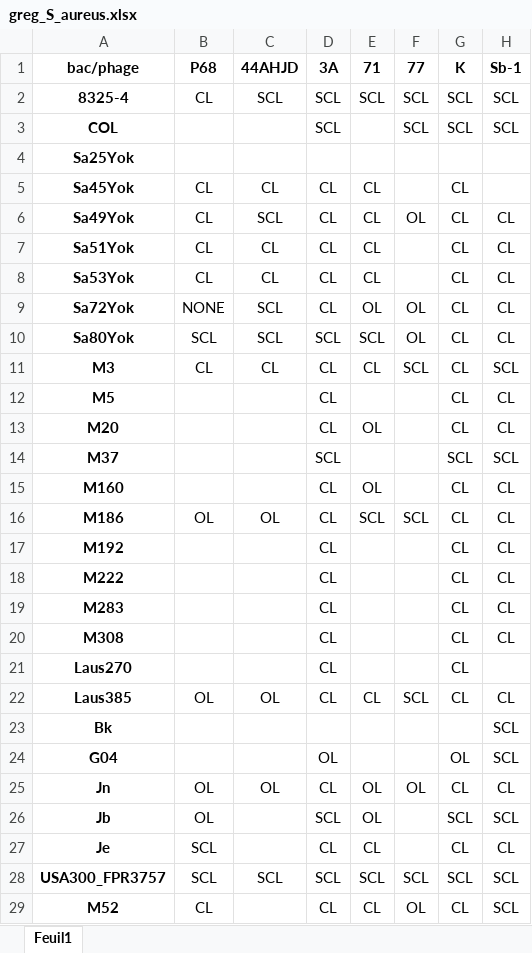
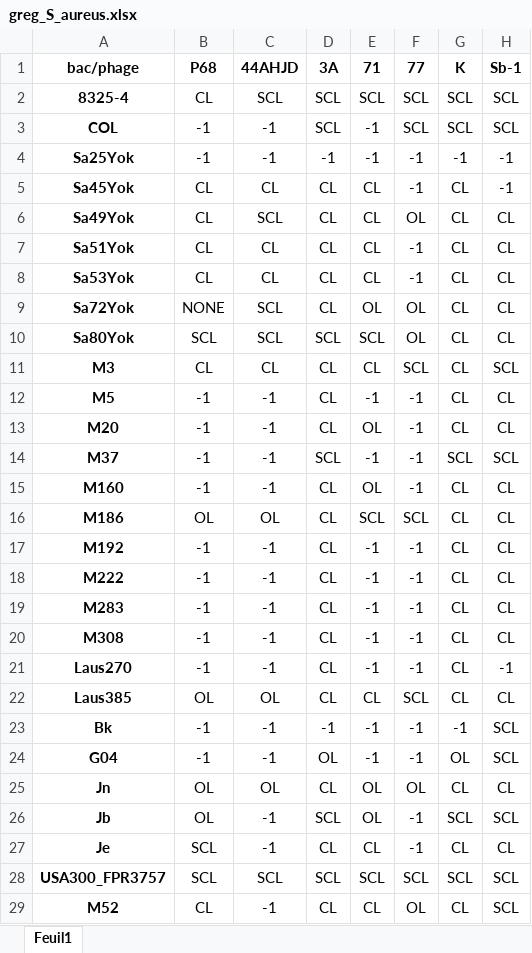
Before and after one commit to diogom1790/inphinity, an Excel workbook: greg_S_aureus.xlsx, sheet Feuil1, drawn as a sheet; only a part is shown; values as stored, in another font and other column widths than the file's, no borders; the diff covers the shown part only; the diff names each change by its address in the sheet, - before the commit and + after, or states it on an @@ line.

```diff
--- a/greg_S_aureus.xlsx (sheet Feuil1)
+++ b/greg_S_aureus.xlsx (sheet Feuil1)
-B3:B4 (P68): (empty)
+B3:B4 (P68): -1
-C3:C4 (44AHJD): (empty)
+C3:C4 (44AHJD): -1
-E3:E4 (71): (empty)
+E3:E4 (71): -1
-D4 (3A): (empty)
+D4 (3A): -1
-F4:F5 (77): (empty)
+F4:F5 (77): -1
-G4 (K): (empty)
+G4 (K): -1
-H4:H5 (Sb-1): (empty)
+H4:H5 (Sb-1): -1
-F7:F8 (77): (empty)
+F7:F8 (77): -1
-B12:B15 (P68): (empty)
+B12:B15 (P68): -1
-C12:C15 (44AHJD): (empty)
+C12:C15 (44AHJD): -1
-E12 (71): (empty)
+E12 (71): -1
-F12:F15 (77): (empty)
+F12:F15 (77): -1
-E14 (71): (empty)
+E14 (71): -1
-B17:B21 (P68): (empty)
+B17:B21 (P68): -1
-C17:C21 (44AHJD): (empty)
+C17:C21 (44AHJD): -1
-E17:E21 (71): (empty)
+E17:E21 (71): -1
-F17:F21 (77): (empty)
+F17:F21 (77): -1
-H21 (Sb-1): (empty)
+H21 (Sb-1): -1
-B23:B24 (P68): (empty)
+B23:B24 (P68): -1
-C23:C24 (44AHJD): (empty)
+C23:C24 (44AHJD): -1
-D23 (3A): (empty)
+D23 (3A): -1
-E23:E24 (71): (empty)
+E23:E24 (71): -1
-F23:F24 (77): (empty)
+F23:F24 (77): -1
-G23 (K): (empty)
+G23 (K): -1
-C26:C27 (44AHJD): (empty)
+C26:C27 (44AHJD): -1
-F26:F27 (77): (empty)
+F26:F27 (77): -1
-C29 (44AHJD): (empty)
+C29 (44AHJD): -1
```
Also changed, not shown: 68 edited cells elsewhere in this sheet, 2 other files.
